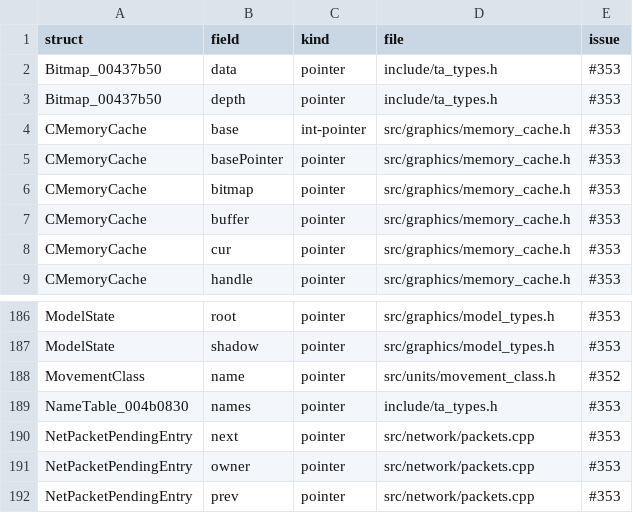
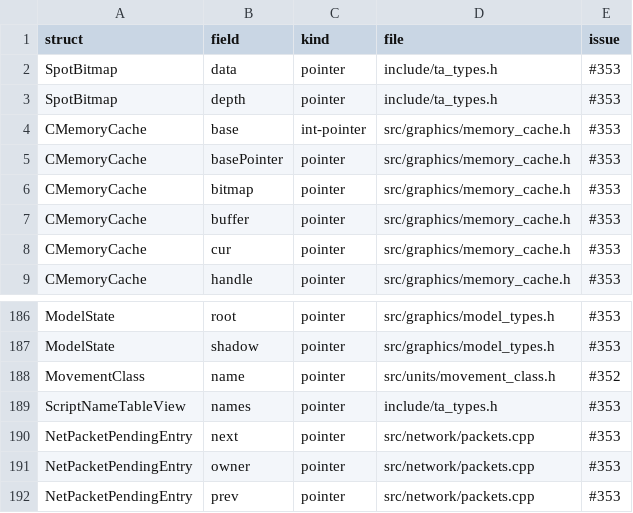
Before and after one commit to ozgb/byte-tactics-moddable, a CSV file: data/ref_exceptions.csv, drawn as a sheet; only a part is shown, gaps mark what is left out.

```diff
--- a/data/ref_exceptions.csv
+++ b/data/ref_exceptions.csv
@@ -1,4 +1,4 @@
 struct,field,kind,file,issue
-Bitmap_00437b50,data,pointer,include/ta_types.h,#353
-Bitmap_00437b50,depth,pointer,include/ta_types.h,#353
+SpotBitmap,data,pointer,include/ta_types.h,#353
+SpotBitmap,depth,pointer,include/ta_types.h,#353
 CMemoryCache,base,int-pointer,src/graphics/memory_cache.h,#353
@@ -188,3 +188,3 @@ ModelState,shadow,pointer,src/graphics/model_types.h,#353
 MovementClass,name,pointer,src/units/movement_class.h,#352
-NameTable_004b0830,names,pointer,include/ta_types.h,#353
+ScriptNameTableView,names,pointer,include/ta_types.h,#353
 NetPacketPendingEntry,next,pointer,src/network/packets.cpp,#353
```
Also changed, not shown: data/progress.csv, 14 other files.
